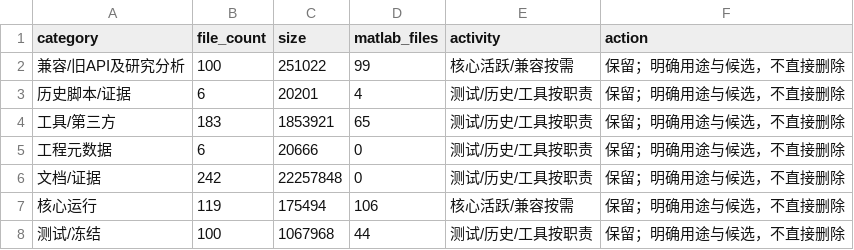
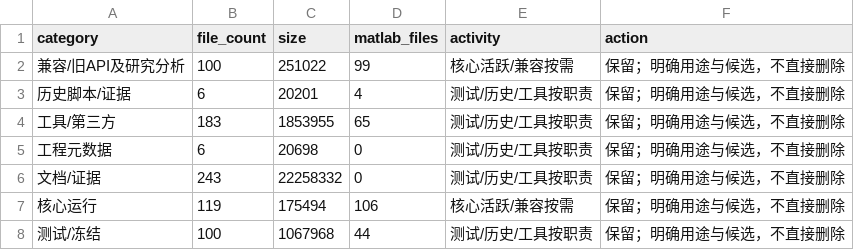
Before and after one commit to tangqingxi/Ducted-Fan-SHC09-matlab, a CSV file: docs/file_category_summary.csv, drawn as a sheet.

```diff
--- a/docs/file_category_summary.csv
+++ b/docs/file_category_summary.csv
@@ -3,5 +3,5 @@ category,file_count,size,matlab_files,activity,action
 历史脚本/证据,6,20201,4,测试/历史/工具按职责,保留；明确用途与候选，不直接删除
-工具/第三方,183,1853921,65,测试/历史/工具按职责,保留；明确用途与候选，不直接删除
-工程元数据,6,20666,0,测试/历史/工具按职责,保留；明确用途与候选，不直接删除
-文档/证据,242,22257848,0,测试/历史/工具按职责,保留；明确用途与候选，不直接删除
+工具/第三方,183,1853955,65,测试/历史/工具按职责,保留；明确用途与候选，不直接删除
+工程元数据,6,20698,0,测试/历史/工具按职责,保留；明确用途与候选，不直接删除
+文档/证据,243,22258332,0,测试/历史/工具按职责,保留；明确用途与候选，不直接删除
 核心运行,119,175494,106,核心活跃/兼容按需,保留；明确用途与候选，不直接删除
```
Also changed, not shown: docs/file_inventory.csv, docs/tracked_directory_extensions.csv, 5 other files.
